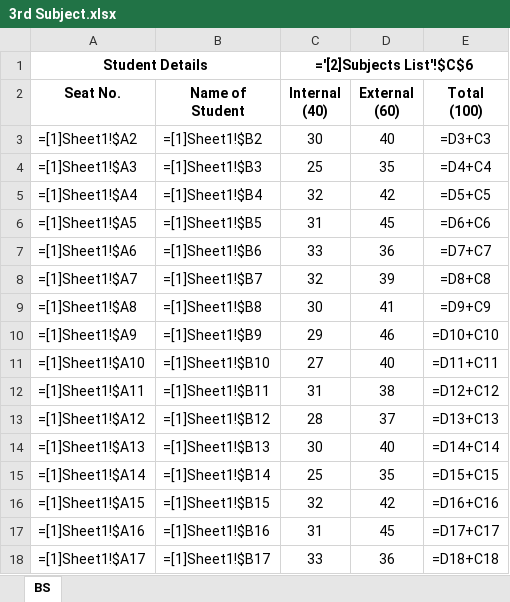
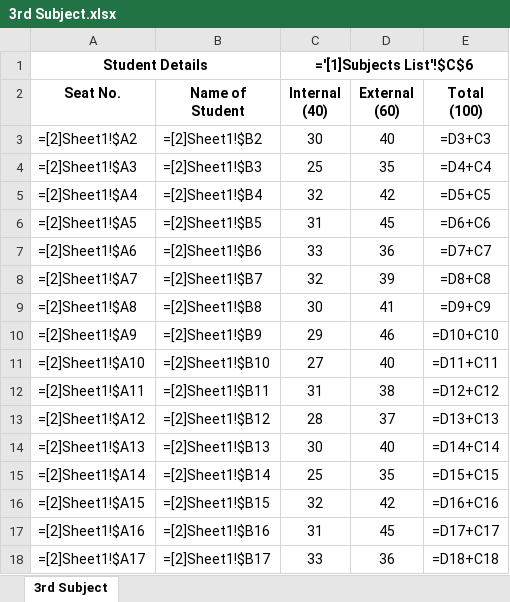
Before and after one commit to abhishekchitnis/ACMaS, an Excel workbook: Batch 2018-20/Sem 1/3rd Subject.xlsx, sheet 3rd Subject, drawn as a sheet; only a part is shown; values as stored, in another font and other column widths than the file's, no borders; formulas are shown in place of their values; conditional formats not drawn; the diff covers the shown part only; the diff names each change by its address in the sheet, - before the commit and + after, or states it on an @@ line.

```diff
--- a/Batch 2018-20/Sem 1/3rd Subject.xlsx (sheet 3rd Subject)
+++ b/Batch 2018-20/Sem 1/3rd Subject.xlsx (sheet 3rd Subject)
-sheet tab: BS
+sheet tab: 3rd Subject
-C1 (Internal (40)): ='[2]Subjects List'!$C$6
+C1 (Internal (40)): ='[1]Subjects List'!$C$6
-A3 (Seat No.): =[1]Sheet1!$A2
+A3 (Seat No.): =[2]Sheet1!$A2
-B3 (Name of Student): =[1]Sheet1!$B2
+B3 (Name of Student): =[2]Sheet1!$B2
-A4 (Seat No.): =[1]Sheet1!$A3
+A4 (Seat No.): =[2]Sheet1!$A3
-B4 (Name of Student): =[1]Sheet1!$B3
+B4 (Name of Student): =[2]Sheet1!$B3
-A5 (Seat No.): =[1]Sheet1!$A4
+A5 (Seat No.): =[2]Sheet1!$A4
-B5 (Name of Student): =[1]Sheet1!$B4
+B5 (Name of Student): =[2]Sheet1!$B4
-A6 (Seat No.): =[1]Sheet1!$A5
+A6 (Seat No.): =[2]Sheet1!$A5
-B6 (Name of Student): =[1]Sheet1!$B5
+B6 (Name of Student): =[2]Sheet1!$B5
-A7 (Seat No.): =[1]Sheet1!$A6
+A7 (Seat No.): =[2]Sheet1!$A6
-B7 (Name of Student): =[1]Sheet1!$B6
+B7 (Name of Student): =[2]Sheet1!$B6
-A8 (Seat No.): =[1]Sheet1!$A7
+A8 (Seat No.): =[2]Sheet1!$A7
-B8 (Name of Student): =[1]Sheet1!$B7
+B8 (Name of Student): =[2]Sheet1!$B7
-A9 (Seat No.): =[1]Sheet1!$A8
+A9 (Seat No.): =[2]Sheet1!$A8
-B9 (Name of Student): =[1]Sheet1!$B8
+B9 (Name of Student): =[2]Sheet1!$B8
-A10 (Seat No.): =[1]Sheet1!$A9
+A10 (Seat No.): =[2]Sheet1!$A9
-B10 (Name of Student): =[1]Sheet1!$B9
+B10 (Name of Student): =[2]Sheet1!$B9
-A11 (Seat No.): =[1]Sheet1!$A10
+A11 (Seat No.): =[2]Sheet1!$A10
-B11 (Name of Student): =[1]Sheet1!$B10
+B11 (Name of Student): =[2]Sheet1!$B10
-A12 (Seat No.): =[1]Sheet1!$A11
+A12 (Seat No.): =[2]Sheet1!$A11
-B12 (Name of Student): =[1]Sheet1!$B11
+B12 (Name of Student): =[2]Sheet1!$B11
-A13 (Seat No.): =[1]Sheet1!$A12
+A13 (Seat No.): =[2]Sheet1!$A12
-B13 (Name of Student): =[1]Sheet1!$B12
+B13 (Name of Student): =[2]Sheet1!$B12
-A14 (Seat No.): =[1]Sheet1!$A13
+A14 (Seat No.): =[2]Sheet1!$A13
-B14 (Name of Student): =[1]Sheet1!$B13
+B14 (Name of Student): =[2]Sheet1!$B13
-A15 (Seat No.): =[1]Sheet1!$A14
+A15 (Seat No.): =[2]Sheet1!$A14
-B15 (Name of Student): =[1]Sheet1!$B14
+B15 (Name of Student): =[2]Sheet1!$B14
-A16 (Seat No.): =[1]Sheet1!$A15
+A16 (Seat No.): =[2]Sheet1!$A15
-B16 (Name of Student): =[1]Sheet1!$B15
+B16 (Name of Student): =[2]Sheet1!$B15
-A17 (Seat No.): =[1]Sheet1!$A16
+A17 (Seat No.): =[2]Sheet1!$A16
-B17 (Name of Student): =[1]Sheet1!$B16
+B17 (Name of Student): =[2]Sheet1!$B16
-A18 (Seat No.): =[1]Sheet1!$A17
+A18 (Seat No.): =[2]Sheet1!$A17
-B18 (Name of Student): =[1]Sheet1!$B17
+B18 (Name of Student): =[2]Sheet1!$B17
```
Also changed, not shown: 234 edited cells elsewhere in this sheet, Batch 2018-20/Sem 1/2nd Subject.xlsx, Batch 2018-20/Sem 1/6th Subject.xlsx, 6 other files.
